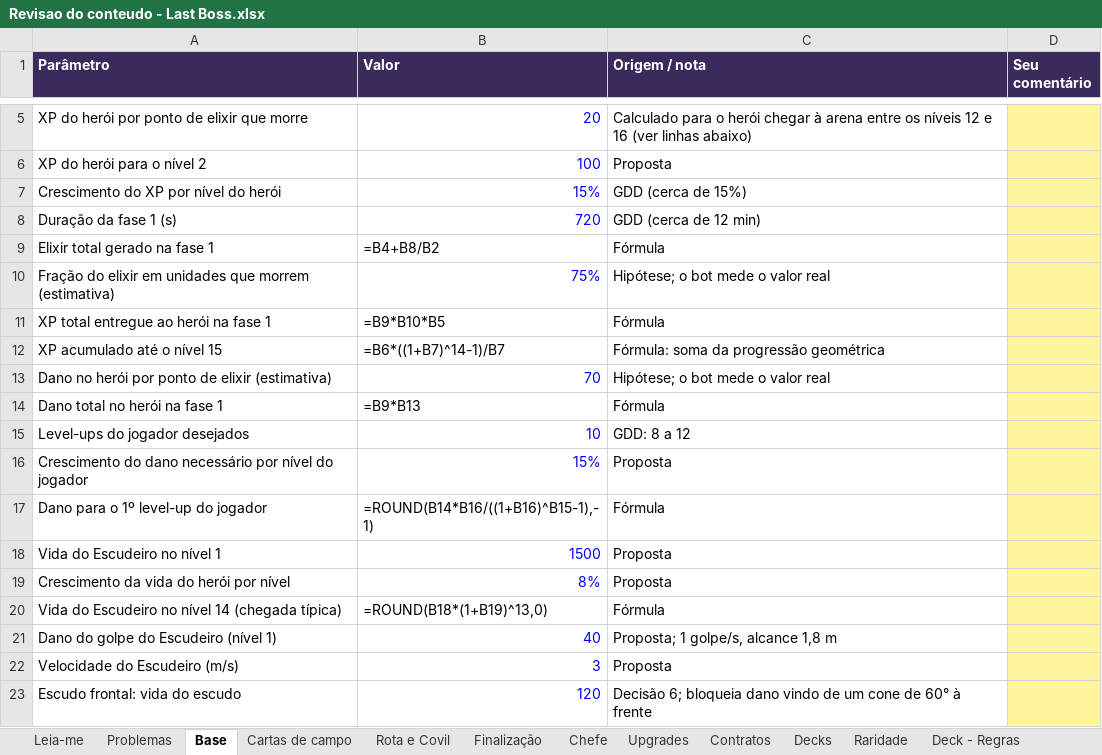
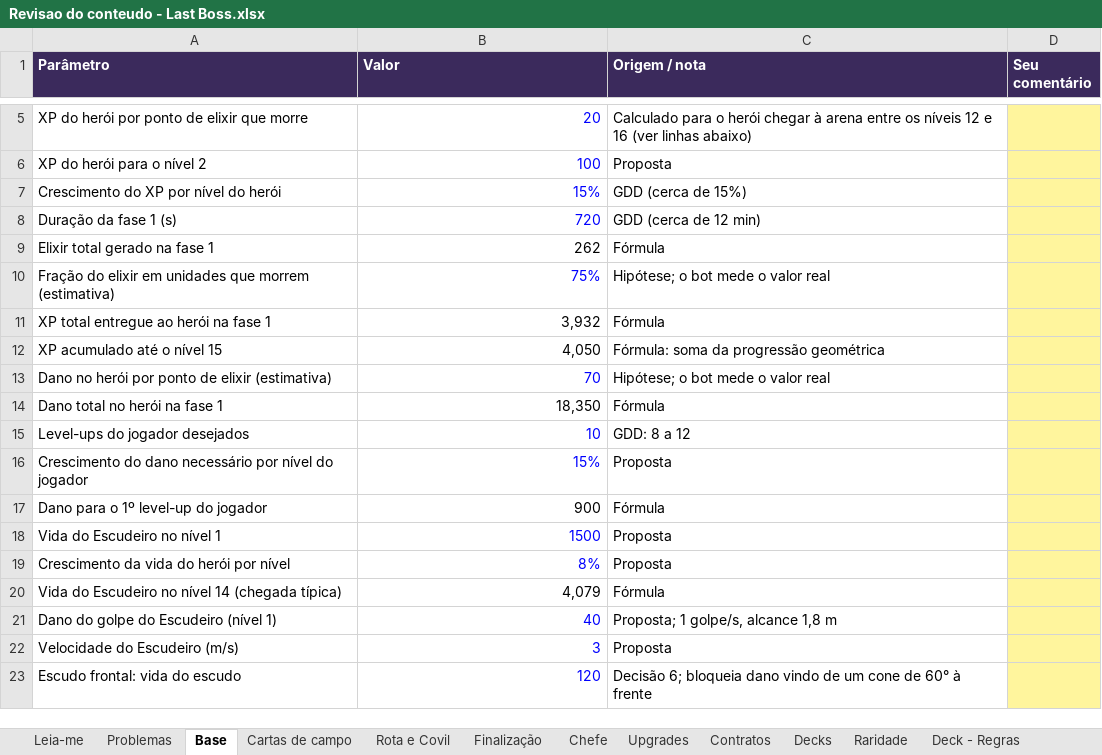
Before and after one commit to gabriellazycat/LastBoss, an Excel workbook: Revisao do conteudo - Last Boss.xlsx, sheet Base, drawn as a sheet; only a part is shown, gaps mark what is left out; values as stored, in another font and other column widths than the file's, no borders; formulas without a stored value are shown as written; the diff names each change by its address in the sheet, - before the commit and + after, or states it on an @@ line.

```diff
--- a/Revisao do conteudo - Last Boss.xlsx (sheet Base)
+++ b/Revisao do conteudo - Last Boss.xlsx (sheet Base)
-B9 (Valor): =B4+B8/B2
+B9 (Valor): 262
-B11 (Valor): =B9*B10*B5
+B11 (Valor): 3,932
-B12 (Valor): =B6*((1+B7)^14-1)/B7
+B12 (Valor): 4,050
-B14 (Valor): =B9*B13
+B14 (Valor): 18,350
-B17 (Valor): =ROUND(B14*B16/((1+B16)^B15-1),-1)
+B17 (Valor): 900
-B20 (Valor): =ROUND(B18*(1+B19)^13,0)
+B20 (Valor): 4,079
```
Also changed, not shown: sheet Deck - Níveis, sheet Cartas de campo, sheet Deck - Coleção, sheet Mapa - Loja, sheet Raridade, sheet Deck - Regras, 4 more sheets, other sheet tabs, 10 other files.
